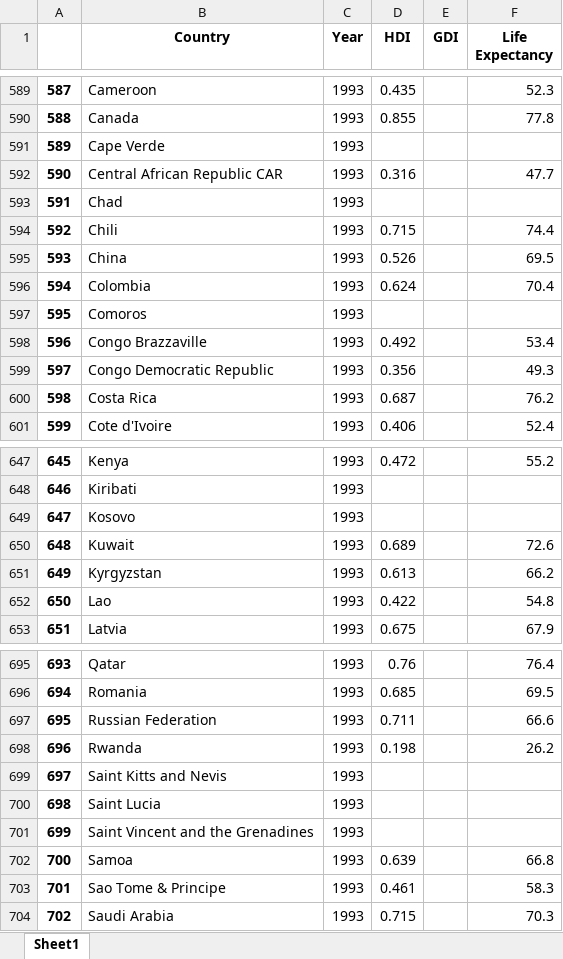
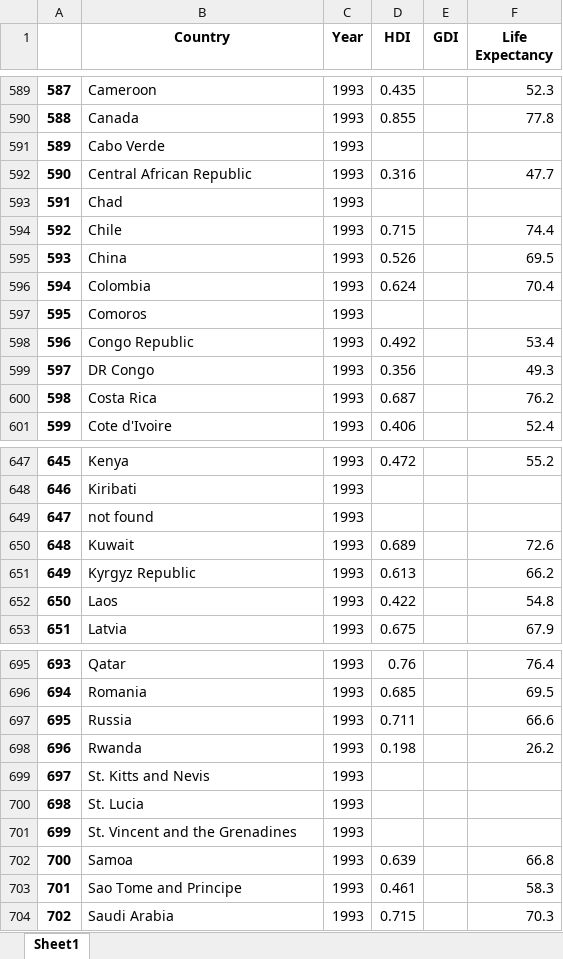
Before and after one commit to HowardKim/571-viz, an Excel workbook: IndicesWithLifeExpectancy.xlsx, sheet Sheet1, drawn as a sheet; only a part is shown, gaps mark what is left out; values as stored, in another font and other column widths than the file's, no borders; the diff covers the shown part only; the diff names each change by its address in the sheet, - before the commit and + after, or states it on an @@ line.

```diff
--- a/IndicesWithLifeExpectancy.xlsx (sheet Sheet1)
+++ b/IndicesWithLifeExpectancy.xlsx (sheet Sheet1)
-B591 (Country): Cape Verde
+B591 (Country): Cabo Verde
-B592 (Country): Central African Republic CAR
+B592 (Country): Central African Republic
-B594 (Country): Chili
+B594 (Country): Chile
-B598 (Country): Congo Brazzaville
+B598 (Country): Congo Republic
-B599 (Country): Congo Democratic Republic
+B599 (Country): DR Congo
-B649 (Country): Kosovo
+B649 (Country): not found
-B651 (Country): Kyrgyzstan
+B651 (Country): Kyrgyz Republic
-B652 (Country): Lao
+B652 (Country): Laos
-B697 (Country): Russian Federation
+B697 (Country): Russia
-B699 (Country): Saint Kitts and Nevis
+B699 (Country): St. Kitts and Nevis
-B700 (Country): Saint Lucia
+B700 (Country): St. Lucia
-B701 (Country): Saint Vincent and the Grenadines
+B701 (Country): St. Vincent and the Grenadines
-B703 (Country): Sao Tome & Principe
+B703 (Country): Sao Tome and Principe
```
Also changed, not shown: 557 edited cells elsewhere in this sheet, 1 other file.
